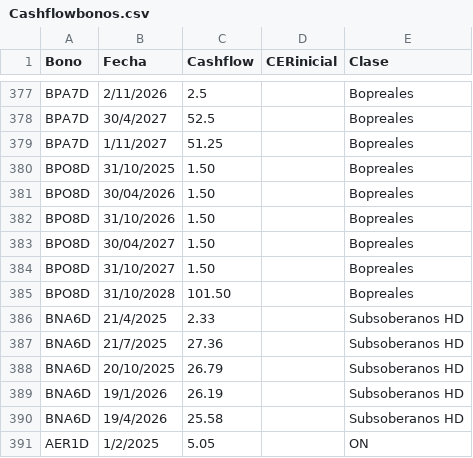
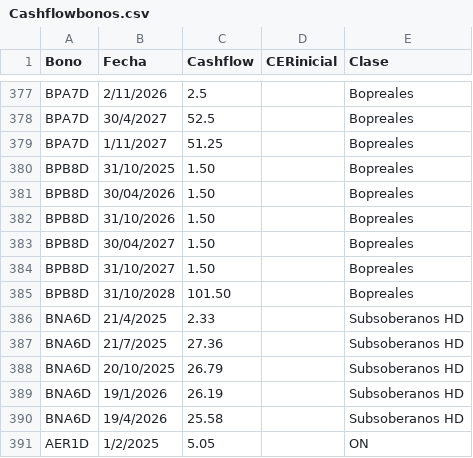
Before and after one commit to mau1878/BonosTIRprecio, a CSV file: Cashflowbonos.csv, drawn as a sheet; only a part is shown, gaps mark what is left out.

Commit message:
Update Cashflowbonos.csv

```diff
--- a/Cashflowbonos.csv
+++ b/Cashflowbonos.csv
@@ -379,8 +379,8 @@ BPA7D,30/4/2027,52.5,,Bopreales
 BPA7D,1/11/2027,51.25,,Bopreales
-BPO8D,31/10/2025,1.50,,Bopreales
-BPO8D,30/04/2026,1.50,,Bopreales
-BPO8D,31/10/2026,1.50,,Bopreales
-BPO8D,30/04/2027,1.50,,Bopreales
-BPO8D,31/10/2027,1.50,,Bopreales
-BPO8D,31/10/2028,101.50,,Bopreales
+BPB8D,31/10/2025,1.50,,Bopreales
+BPB8D,30/04/2026,1.50,,Bopreales
+BPB8D,31/10/2026,1.50,,Bopreales
+BPB8D,30/04/2027,1.50,,Bopreales
+BPB8D,31/10/2027,1.50,,Bopreales
+BPB8D,31/10/2028,101.50,,Bopreales
 BNA6D,21/4/2025,2.33,,Subsoberanos HD
```
